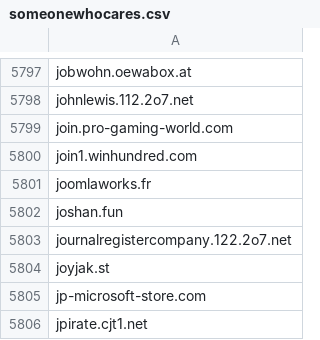
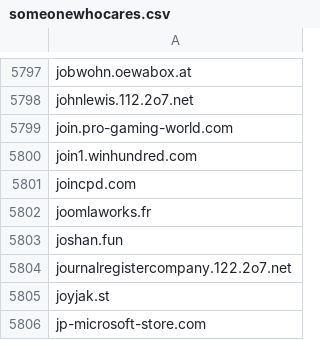
Before and after one commit to external-sources/hosts-sources, a CSV file: data/someonewhocares.csv, drawn as a sheet; only a part is shown, gaps mark what is left out; the shorter side is filled out with more unchanged rows.

Commit message:
Committed new lists day: 208 of year 2026 22:06:47

```diff
--- a/data/someonewhocares.csv
+++ b/data/someonewhocares.csv
@@ -5800,2 +5800,3 @@ join.pro-gaming-world.com
 join1.winhundred.com
+joincpd.com
 joomlaworks.fr
```
Also changed, not shown: data/urlhausAbuseCh.csv, 4 other files.
